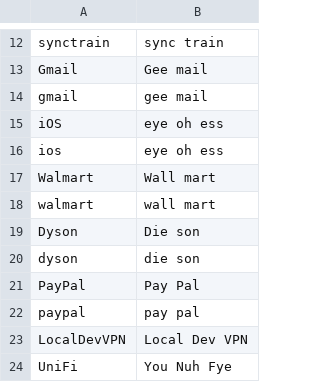
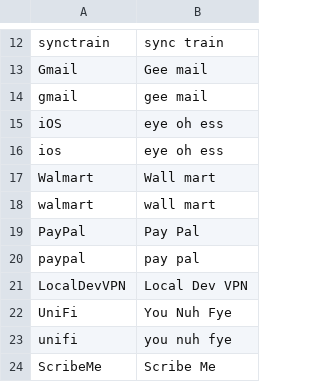
Before and after one commit to devinprater/iTruVoice, a TSV file: tools/dict_audit/dict_table.tsv, drawn as a sheet; only a part is shown, gaps mark what is left out; the shorter side is filled out with more unchanged rows.

Commit message:
fix(voice): Dyson by phoneme, not respelling
Die son splits the stress (DYE SUN, the star). DI1S@N keeps dye
stressed with the second syllable reduced: trace shows it in-sentence,
ASR hears My Dyson vacuum. New lexicon entry; the shadowing dictionary
rows are removed so the raw word reaches the engine.

```diff
--- a/tools/dict_audit/dict_table.tsv
+++ b/tools/dict_audit/dict_table.tsv
@@ -18,4 +18,2 @@ Walmart	Wall mart
 walmart	wall mart
-Dyson	Die son
-dyson	die son
 PayPal	Pay Pal
```
Also changed, not shown: 4 other files.
